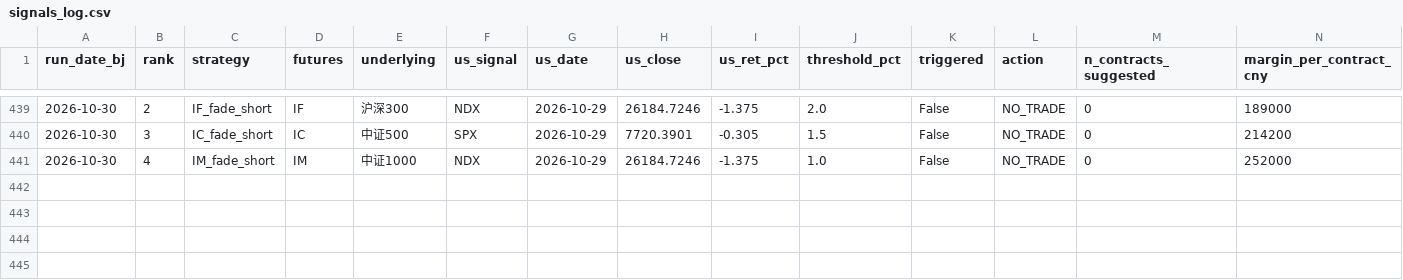
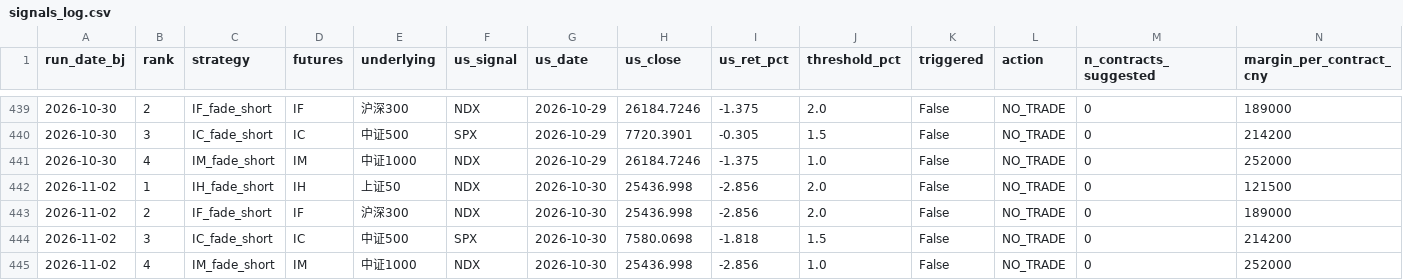
Before and after one commit to Allanli1011/cn-index-signal-monitor, a CSV file: signals_log.csv, drawn as a sheet; only a part is shown, gaps mark what is left out; rows hold the shown columns only; the diff names each change by its address in the sheet, - before the commit and + after, or states it on an @@ line.

```diff
--- a/signals_log.csv
+++ b/signals_log.csv
+row 442: 2026-11-02 | 1 | IH_fade_short | IH | 上证50 | NDX | 2026-10-30 | 25436.998 | -2.856 | 2.0 | False | NO_TRADE | 0 | 121500
+row 443: 2026-11-02 | 2 | IF_fade_short | IF | 沪深300 | NDX | 2026-10-30 | 25436.998 | -2.856 | 2.0 | False | NO_TRADE | 0 | 189000
+row 444: 2026-11-02 | 3 | IC_fade_short | IC | 中证500 | SPX | 2026-10-30 | 7580.0698 | -1.818 | 1.5 | False | NO_TRADE | 0 | 214200
+row 445: 2026-11-02 | 4 | IM_fade_short | IM | 中证1000 | NDX | 2026-10-30 | 25436.998 | -2.856 | 1.0 | False | NO_TRADE | 0 | 252000
```
Also changed, not shown: 3 other files.
